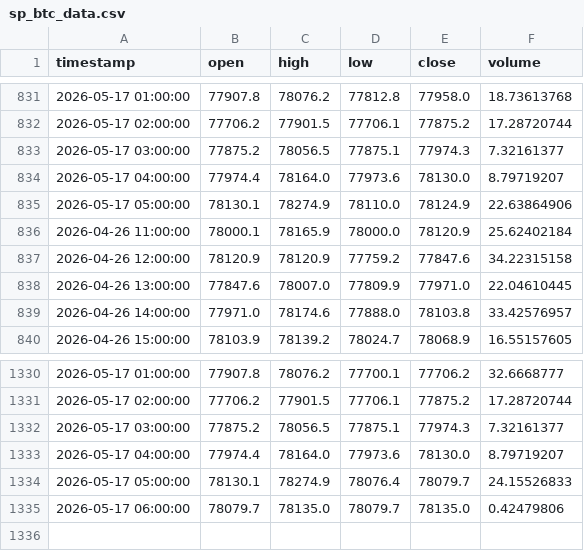
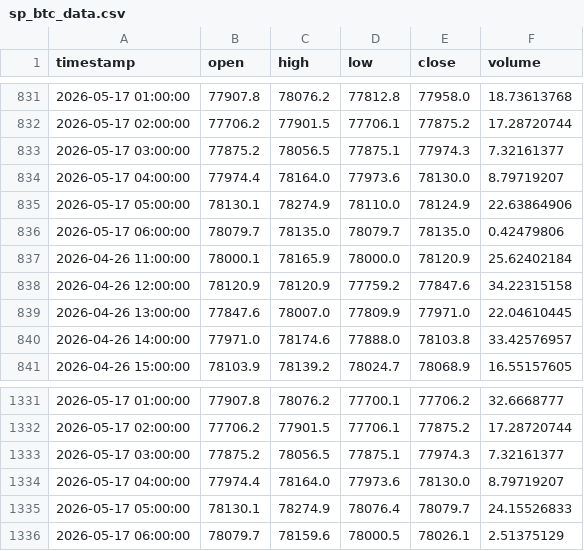
Before and after one commit to MrReaderhash/btc-rl-agent, a CSV file: subhashis_pani/sp_btc_data.csv, drawn as a sheet; only a part is shown, gaps mark what is left out.

```diff
--- a/subhashis_pani/sp_btc_data.csv
+++ b/subhashis_pani/sp_btc_data.csv
@@ -835,2 +835,3 @@ timestamp,open,high,low,close,volume
 2026-05-17 05:00:00,78130.1,78274.9,78110.0,78124.9,22.63864906
+2026-05-17 06:00:00,78079.7,78135.0,78079.7,78135.0,0.42479806
 2026-04-26 11:00:00,78000.1,78165.9,78000.0,78120.9,25.62402184
@@ -1334,2 +1335,2 @@ timestamp,open,high,low,close,volume
 2026-05-17 05:00:00,78130.1,78274.9,78076.4,78079.7,24.15526833
-2026-05-17 06:00:00,78079.7,78135.0,78079.7,78135.0,0.42479806
+2026-05-17 06:00:00,78079.7,78159.6,78000.5,78026.1,2.51375129
```
Also changed, not shown: 1 other file.
